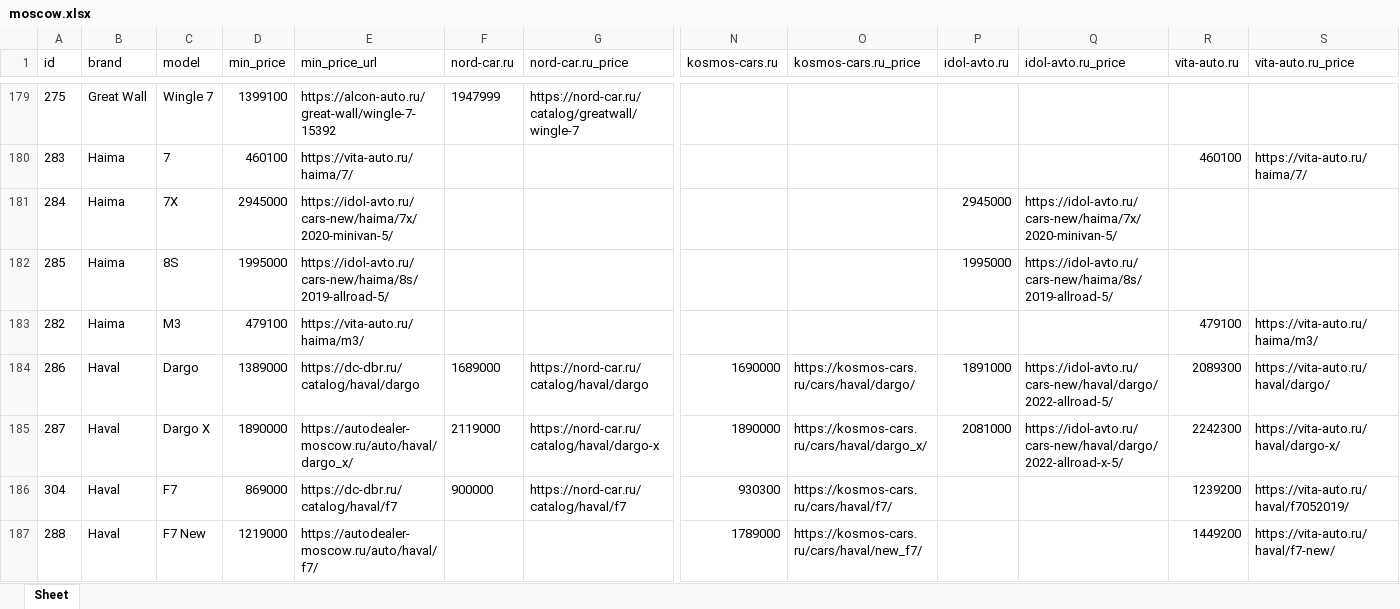
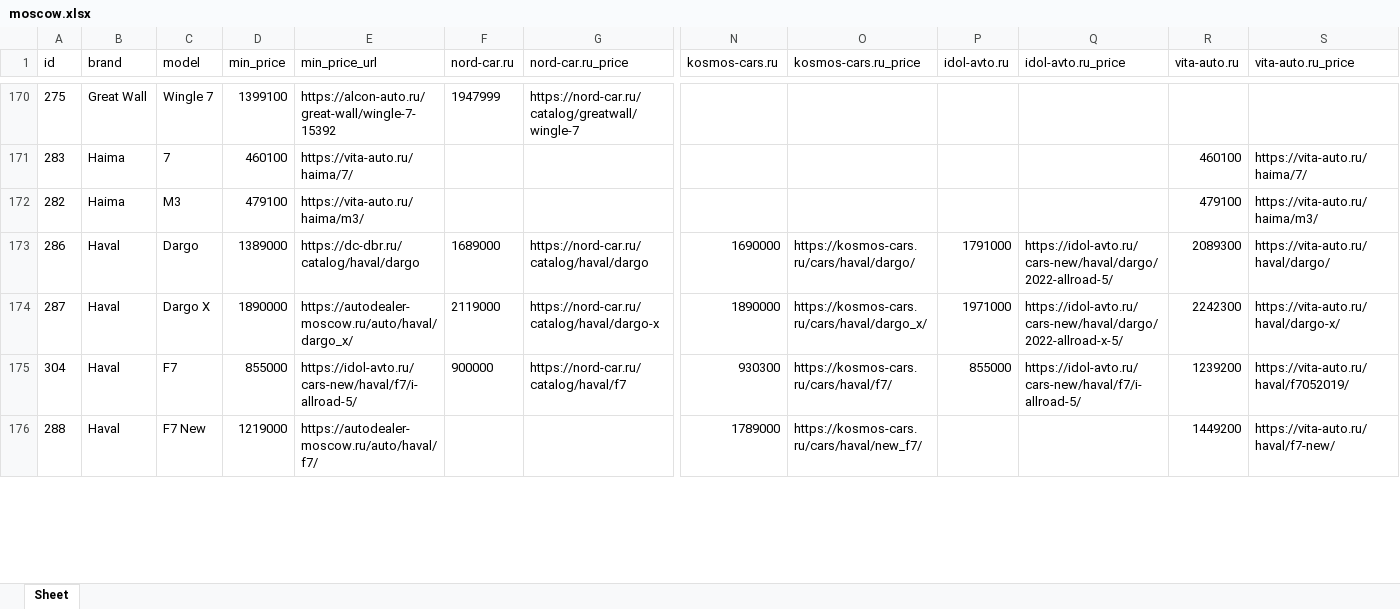
Before and after one commit to AlekseyNushtaev/AutoPars010824, an Excel workbook: xlsx/moscow.xlsx, sheet Sheet, drawn as a sheet; only a part is shown, gaps mark what is left out; values as stored, in another font and other column widths than the file's, no borders; removed rows and columns are numbered as before the commit, all else as after; rows hold the shown columns only; the diff covers the shown part only; the diff names each change by its address in the sheet, - before the commit and + after, or states it on an @@ line.

```diff
--- a/xlsx/moscow.xlsx (sheet Sheet)
+++ b/xlsx/moscow.xlsx (sheet Sheet)
-row 181: 284 | Haima | 7X | 2945000 | https://idol-avto.ru/cars-new/haima/7x/2020-minivan-5/ |  |  |  |  | 2945000 | https://idol-avto.ru/cars-new/haima/7x/2020-minivan-5/
-row 182: 285 | Haima | 8S | 1995000 | https://idol-avto.ru/cars-new/haima/8s/2019-allroad-5/ |  |  |  |  | 1995000 | https://idol-avto.ru/cars-new/haima/8s/2019-allroad-5/
-P173 (idol-avto.ru): 1891000
+P173 (idol-avto.ru): 1791000
-P174 (idol-avto.ru): 2081000
+P174 (idol-avto.ru): 1971000
-D175 (min_price): 869000
+D175 (min_price): 855000
-E175 (min_price_url): https://dc-dbr.ru/catalog/haval/f7
+E175 (min_price_url): https://idol-avto.ru/cars-new/haval/f7/i-allroad-5/
-P175 (idol-avto.ru): (empty)
+P175 (idol-avto.ru): 855000
-Q175 (idol-avto.ru_price): (empty)
+Q175 (idol-avto.ru_price): https://idol-avto.ru/cars-new/haval/f7/i-allroad-5/
```
Also changed, not shown: 1 added row, 34 removed rows and 536 edited cells elsewhere in this sheet, xlsx/chelyabinsk.xlsx, xlsx/krasnodar.xlsx, 25 other files.
